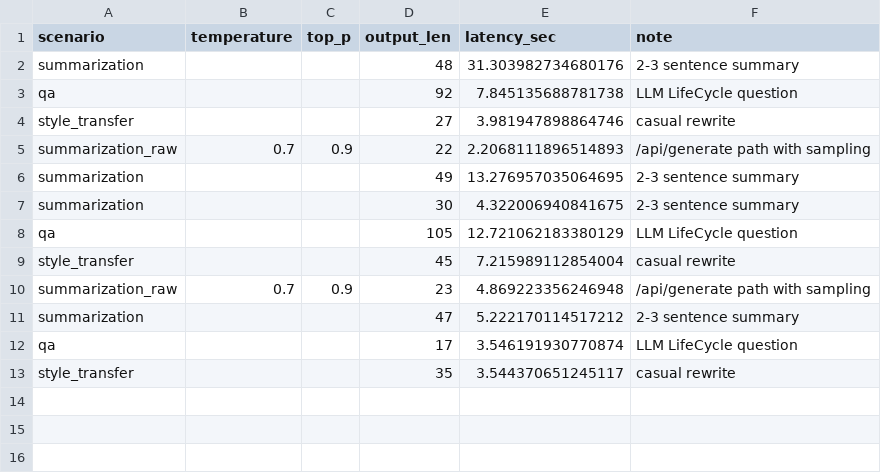
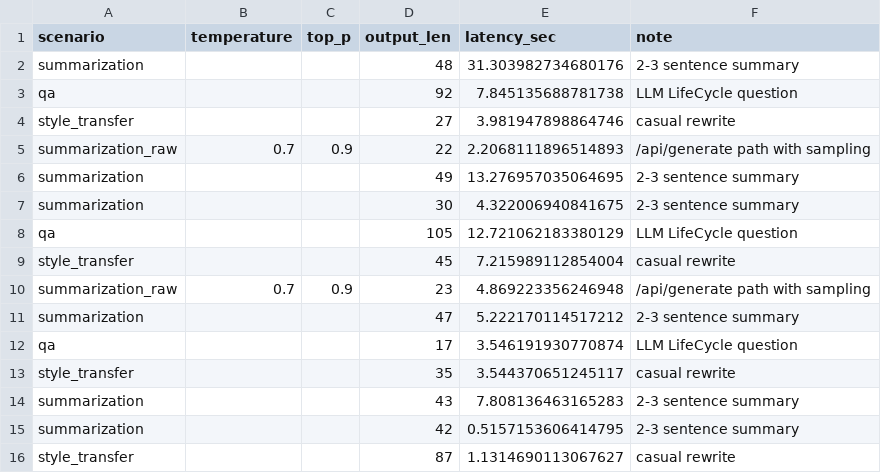
Before and after one commit to dhcryan/ajou-llmops-2025-2nd-semester, a CSV file: week01/results.csv, drawn as a sheet.

```diff
--- a/week01/results.csv
+++ b/week01/results.csv
@@ -13 +13,4 @@ qa,,,17,3.546191930770874,LLM LifeCycle question
 style_transfer,,,35,3.544370651245117,casual rewrite
+summarization,,,43,7.808136463165283,2-3 sentence summary
+summarization,,,42,0.5157153606414795,2-3 sentence summary
+style_transfer,,,87,1.1314690113067627,casual rewrite
```
Also changed, not shown: 5 other files.
